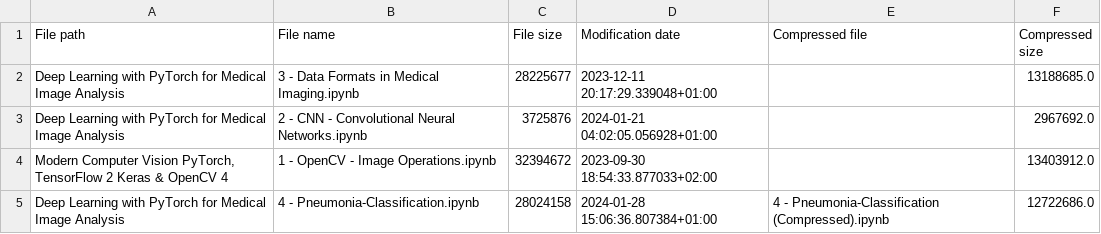
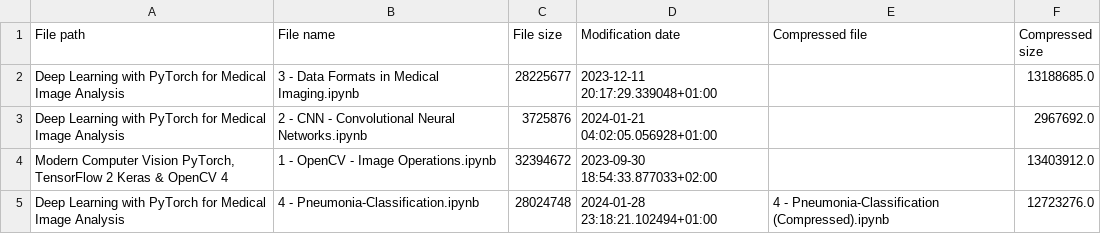
Before and after one commit to RaphaelZH/OpenCV_Program_EN, a CSV file: modification_record.csv, drawn as a sheet.

```diff
--- a/modification_record.csv
+++ b/modification_record.csv
@@ -4,2 +4,2 @@ Deep Learning with PyTorch for Medical Image Analysis,2 - CNN - Convolutional Ne
 "Modern Computer Vision PyTorch, TensorFlow 2 Keras & OpenCV 4",1 - OpenCV - Image Operations.ipynb,32394672,2023-09-30 18:54:33.877033+02:00,,13403912.0
-Deep Learning with PyTorch for Medical Image Analysis,4 - Pneumonia-Classification.ipynb,28024158,2024-01-28 15:06:36.807384+01:00,4 - Pneumonia-Classification (Compressed).ipynb,12722686.0
+Deep Learning with PyTorch for Medical Image Analysis,4 - Pneumonia-Classification.ipynb,28024748,2024-01-28 23:18:21.102494+01:00,4 - Pneumonia-Classification (Compressed).ipynb,12723276.0
```
Also changed, not shown: 1 other file.
